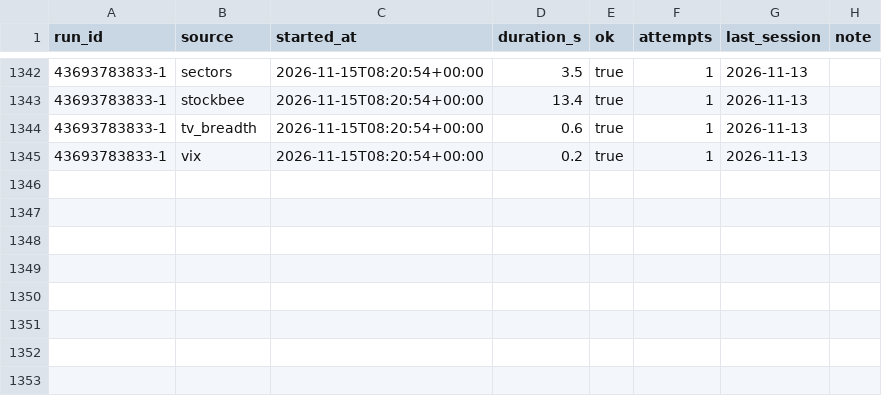
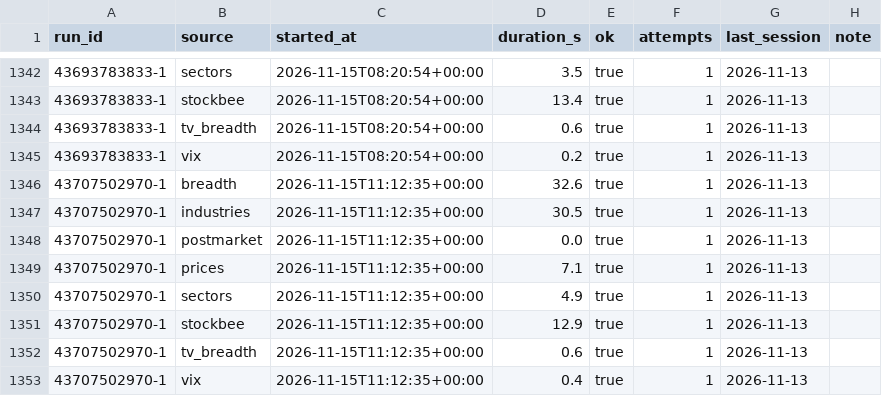
Before and after one commit to TheMrTBO/market-monitor, a CSV file: runs/2026/2026-11.csv, drawn as a sheet; only a part is shown, gaps mark what is left out.

```diff
--- a/runs/2026/2026-11.csv
+++ b/runs/2026/2026-11.csv
@@ -1345 +1345,9 @@ run_id,source,started_at,duration_s,ok,attempts,last_session,note
 43693783833-1,vix,2026-11-15T08:20:54+00:00,0.2,true,1,2026-11-13,
+43707502970-1,breadth,2026-11-15T11:12:35+00:00,32.6,true,1,2026-11-13,
+43707502970-1,industries,2026-11-15T11:12:35+00:00,30.5,true,1,2026-11-13,
+43707502970-1,postmarket,2026-11-15T11:12:35+00:00,0.0,true,1,2026-11-13,
+43707502970-1,prices,2026-11-15T11:12:35+00:00,7.1,true,1,2026-11-13,
+43707502970-1,sectors,2026-11-15T11:12:35+00:00,4.9,true,1,2026-11-13,
+43707502970-1,stockbee,2026-11-15T11:12:35+00:00,12.9,true,1,2026-11-13,
+43707502970-1,tv_breadth,2026-11-15T11:12:35+00:00,0.6,true,1,2026-11-13,
+43707502970-1,vix,2026-11-15T11:12:35+00:00,0.4,true,1,2026-11-13,
```
Also changed, not shown: prices_daily/2026/2026-11.csv.
